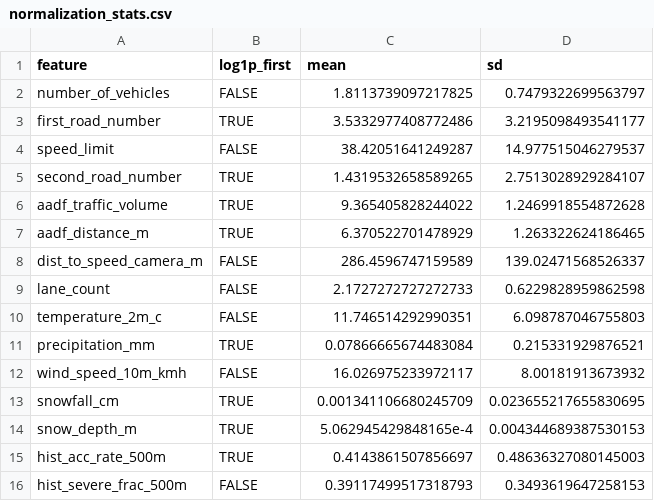
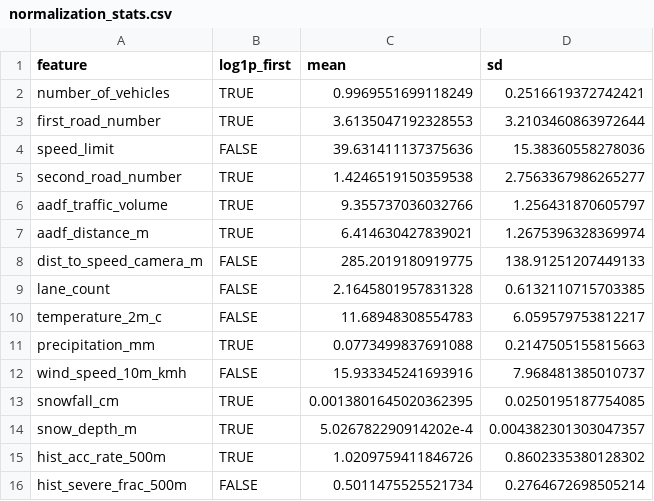
Before and after one commit to ibraheemak/accident-severity-predictor, a CSV file: data/splits/normalized/normalization_stats.csv, drawn as a sheet; only a part is shown; the diff covers the shown part only.

```diff
--- a/data/splits/normalized/normalization_stats.csv
+++ b/data/splits/normalized/normalization_stats.csv
@@ -1,16 +1,16 @@
 feature,log1p_first,mean,sd
-number_of_vehicles,FALSE,1.8113739097217825,0.7479322699563797
-first_road_number,TRUE,3.5332977408772486,3.2195098493541177
-speed_limit,FALSE,38.42051641249287,14.977515046279537
-second_road_number,TRUE,1.4319532658589265,2.7513028929284107
-aadf_traffic_volume,TRUE,9.365405828244022,1.2469918554872628
-aadf_distance_m,TRUE,6.370522701478929,1.263322624186465
-dist_to_speed_camera_m,FALSE,286.4596747159589,139.02471568526337
-lane_count,FALSE,2.1727272727272733,0.6229828959862598
-temperature_2m_c,FALSE,11.746514292990351,6.098787046755803
-precipitation_mm,TRUE,0.07866665674483084,0.215331929876521
-wind_speed_10m_kmh,FALSE,16.026975233972117,8.00181913673932
-snowfall_cm,TRUE,0.001341106680245709,0.023655217655830695
-snow_depth_m,TRUE,5.062945429848165e-4,0.004344689387530153
-hist_acc_rate_500m,TRUE,0.4143861507856697,0.48636327080145003
-hist_severe_frac_500m,FALSE,0.39117499517318793,0.3493619647258153
+number_of_vehicles,TRUE,0.9969551699118249,0.2516619372742421
+first_road_number,TRUE,3.6135047192328553,3.2103460863972644
+speed_limit,FALSE,39.631411137375636,15.38360558278036
+second_road_number,TRUE,1.4246519150359538,2.7563367986265277
+aadf_traffic_volume,TRUE,9.355737036032766,1.256431870605797
+aadf_distance_m,TRUE,6.414630427839021,1.2675396328369974
+dist_to_speed_camera_m,FALSE,285.2019180919775,138.91251207449133
+lane_count,FALSE,2.1645801957831328,0.6132110715703385
+temperature_2m_c,FALSE,11.68948308554783,6.059579753812217
+precipitation_mm,TRUE,0.0773499837691088,0.2147505155815663
+wind_speed_10m_kmh,FALSE,15.933345241693916,7.968481385010737
+snowfall_cm,TRUE,0.0013801645020362395,0.0250195187754085
+snow_depth_m,TRUE,5.026782290914202e-4,0.004382301303047357
+hist_acc_rate_500m,TRUE,1.0209759411846726,0.8602335380128302
+hist_severe_frac_500m,FALSE,0.5011475525521734,0.2764672698505214
```
Also changed, not shown: 12 edited cells elsewhere in this file, 7 other files.
